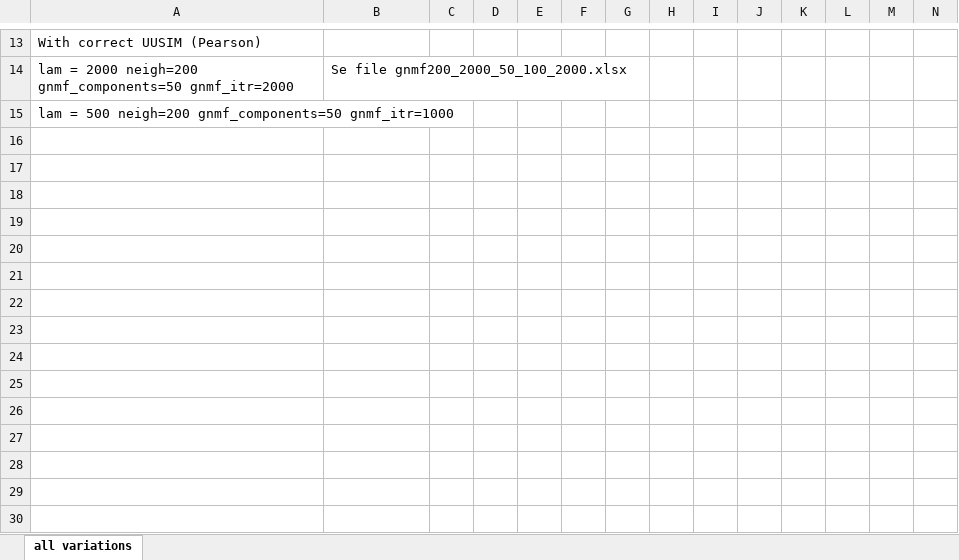
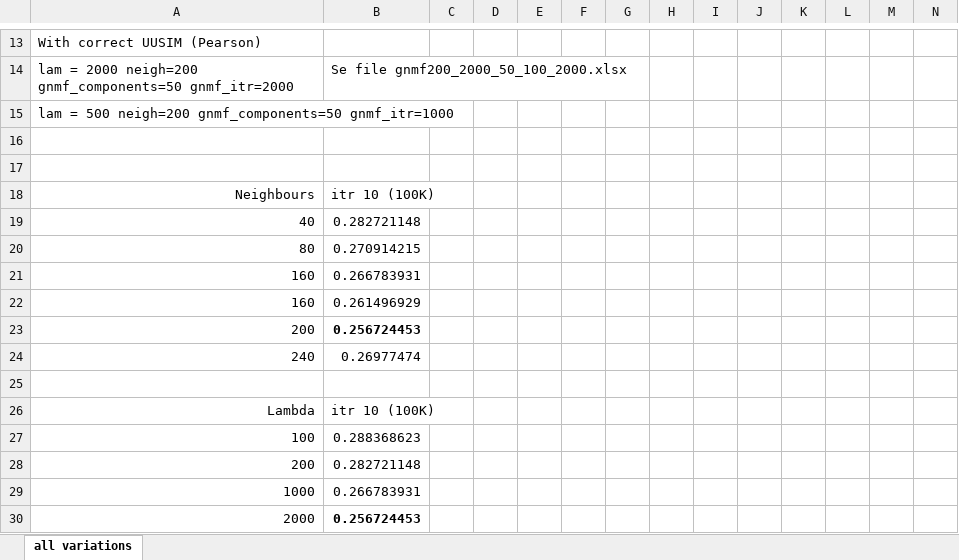
Before and after one commit to ashu8826/GNMF, an Excel workbook: Results/100K/all variations 100k.xlsx, sheet all variations, drawn as a sheet; only a part is shown, gaps mark what is left out; values as stored, in another font and other column widths than the file's, no borders; rows hold the shown columns only; the diff names each change by its address in the sheet, - before the commit and + after, or states it on an @@ line.

Commit message:
basline correction hassija dataset added

```diff
--- a/Results/100K/all variations 100k.xlsx (sheet all variations)
+++ b/Results/100K/all variations 100k.xlsx (sheet all variations)
+row 16: (empty)
+row 17: (empty)
+row 18: Neighbours | itr 10 (100K)
+row 19: 40 | 0.282721148
+row 20: 80 | 0.270914215
+row 21: 160 | 0.266783931
+row 22: 160 | 0.261496929
+row 23: 200 | 0.256724453
+row 24: 240 | 0.26977474
+row 25: (empty)
+row 26: Lambda | itr 10 (100K)
+row 27: 100 | 0.288368623
+row 28: 200 | 0.282721148
+row 29: 1000 | 0.266783931
+row 30: 2000 | 0.256724453
```
Also changed, not shown: 2 other files.
